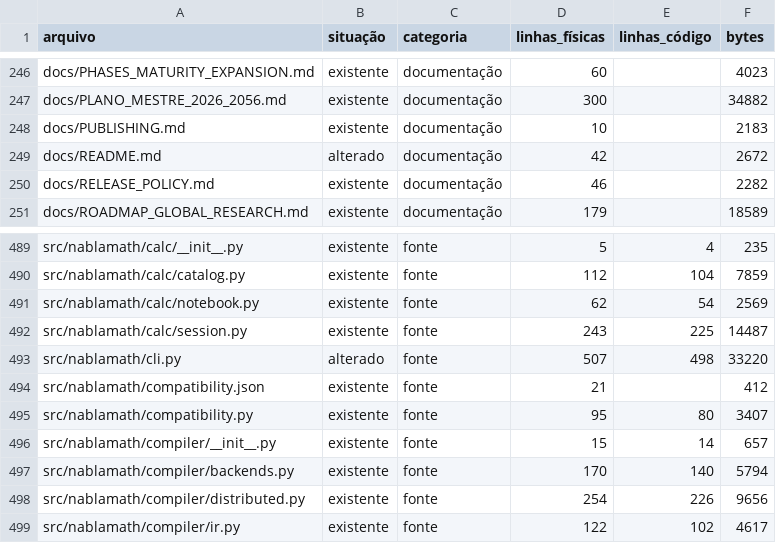
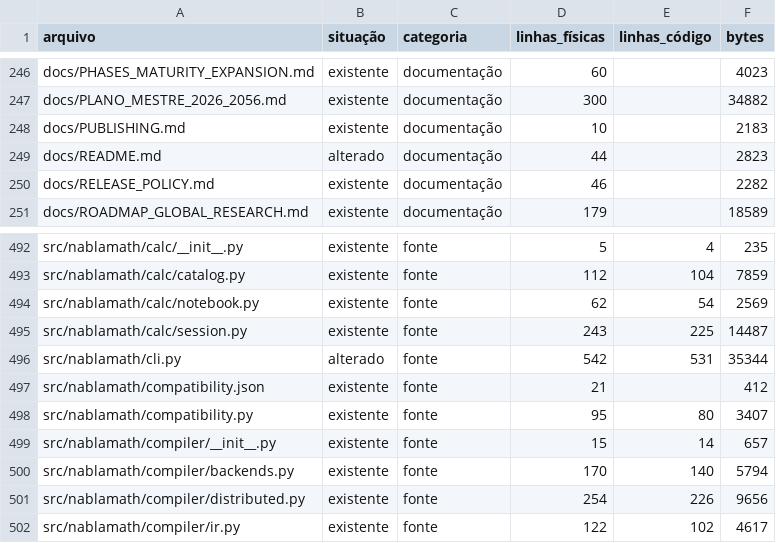
Before and after one commit to 3scud3r0/Nabla, a CSV file: docs/audits/file_inventory.csv, drawn as a sheet; only a part is shown, gaps mark what is left out; the diff covers the shown part only.

```diff
--- a/docs/audits/file_inventory.csv
+++ b/docs/audits/file_inventory.csv
@@ -248,3 +248,3 @@ docs/PLANO_MESTRE_2026_2056.md,existente,documentação,300,,34882
 docs/PUBLISHING.md,existente,documentação,10,,2183
-docs/README.md,alterado,documentação,42,,2672
+docs/README.md,alterado,documentação,44,,2823
 docs/RELEASE_POLICY.md,existente,documentação,46,,2282
@@ -492,3 +495,3 @@ src/nablamath/calc/notebook.py,existente,fonte,62,54,2569
 src/nablamath/calc/session.py,existente,fonte,243,225,14487
-src/nablamath/cli.py,alterado,fonte,507,498,33220
+src/nablamath/cli.py,alterado,fonte,542,531,35344
 src/nablamath/compatibility.json,existente,fonte,21,,412
```
Also changed, not shown: 6 added rows and 4 edited cells elsewhere in this file, 11 other files.
